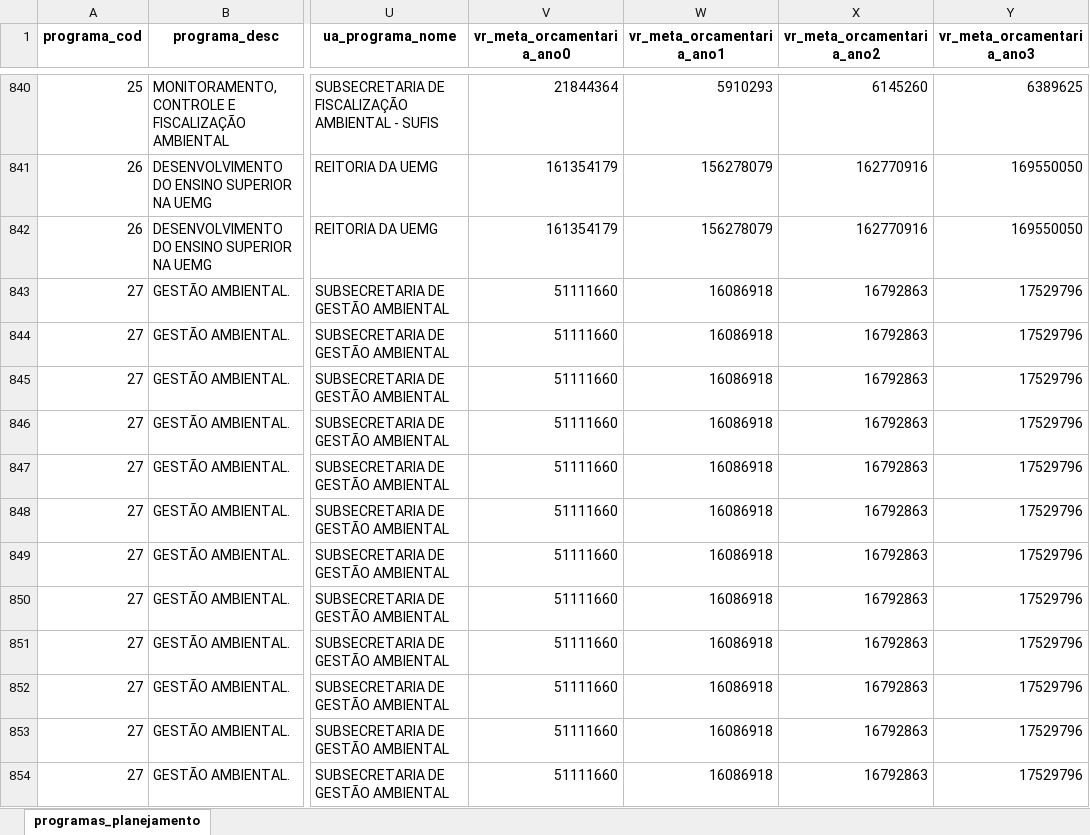
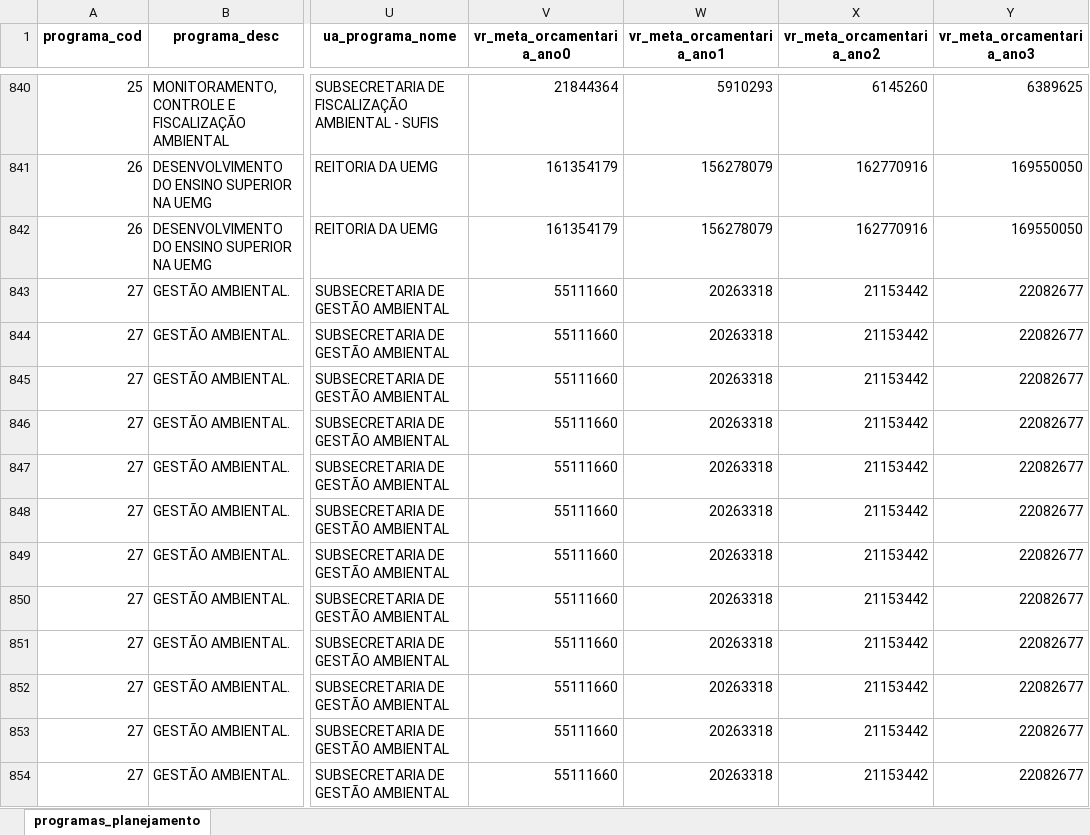
Before and after one commit to splor-mg/checks-planejamento-report, an Excel workbook: data/ppag2026-dadosmg/programas_planejamento.xlsx, sheet programas_planejamento, drawn as a sheet; only a part is shown, gaps mark what is left out; values as stored, in another font and other column widths than the file's, no borders; the diff covers the shown part only; the diff names each change by its address in the sheet, - before the commit and + after, or states it on an @@ line.

```diff
--- a/data/ppag2026-dadosmg/programas_planejamento.xlsx (sheet programas_planejamento)
+++ b/data/ppag2026-dadosmg/programas_planejamento.xlsx (sheet programas_planejamento)
-V843:V854 (vr_meta_orcamentaria_ano0): 51111660
+V843:V854 (vr_meta_orcamentaria_ano0): 55111660
-W843:W854 (vr_meta_orcamentaria_ano1): 16086918
+W843:W854 (vr_meta_orcamentaria_ano1): 20263318
-X843:X854 (vr_meta_orcamentaria_ano2): 16792863
+X843:X854 (vr_meta_orcamentaria_ano2): 21153442
-Y843:Y854 (vr_meta_orcamentaria_ano3): 17529796
+Y843:Y854 (vr_meta_orcamentaria_ano3): 22082677
```
Also changed, not shown: 112 edited cells elsewhere in this sheet, data/checks-planejamento.xlsx, data/ppag2026-dadosmg/acoes_planejamento.xlsx, 5 other files.
